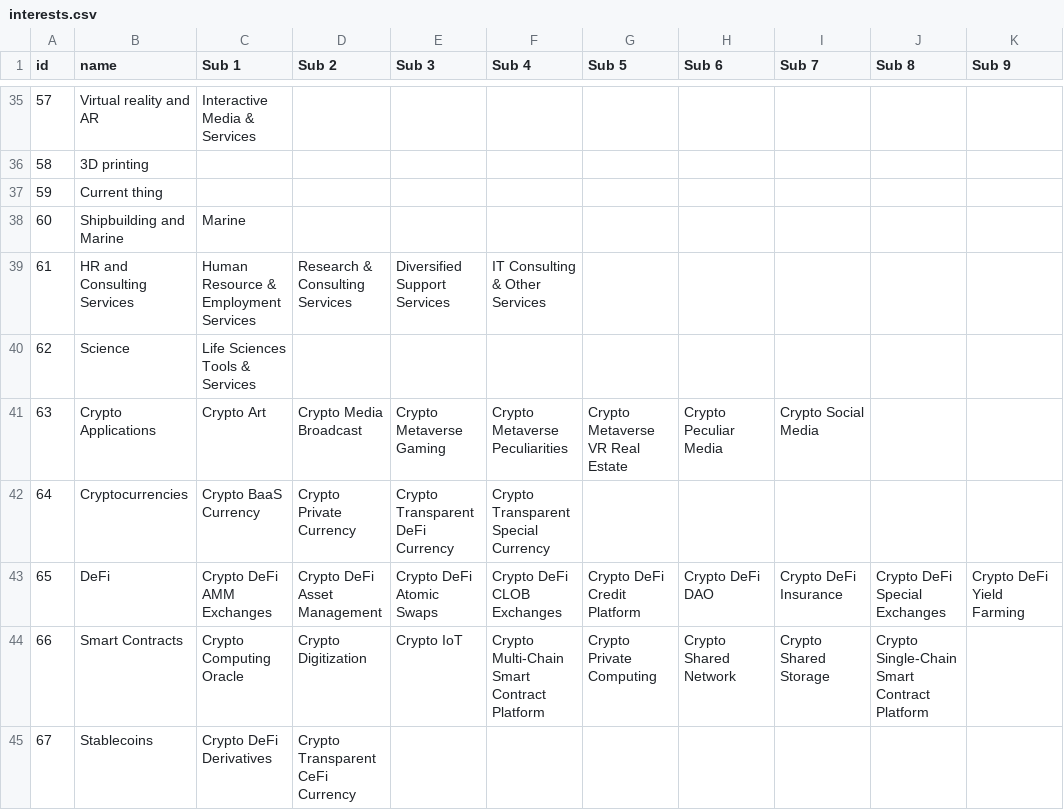
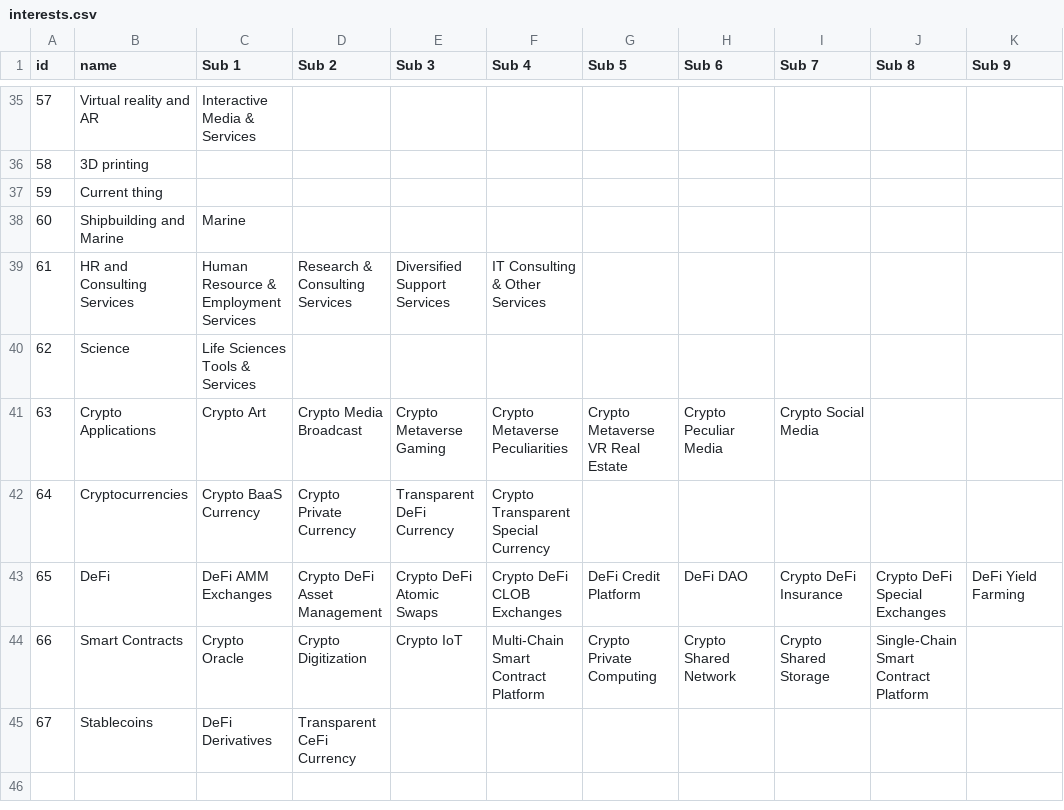
Before and after one commit to gainy-app/gainy, a CSV file: src/meltano/meltano/data/interests.csv, drawn as a sheet; only a part is shown, gaps mark what is left out; the diff names each change by its address in the sheet, - before the commit and + after, or states it on an @@ line.

```diff
--- a/src/meltano/meltano/data/interests.csv
+++ b/src/meltano/meltano/data/interests.csv
-E42 (Sub 3): Crypto Transparent DeFi Currency
+E42 (Sub 3): Transparent DeFi Currency
-C43 (Sub 1): Crypto DeFi AMM Exchanges
+C43 (Sub 1): DeFi AMM Exchanges
-G43 (Sub 5): Crypto DeFi Credit Platform
+G43 (Sub 5): DeFi Credit Platform
-H43 (Sub 6): Crypto DeFi DAO
+H43 (Sub 6): DeFi DAO
-K43 (Sub 9): Crypto DeFi Yield Farming
+K43 (Sub 9): DeFi Yield Farming
-C44 (Sub 1): Crypto Computing Oracle
+C44 (Sub 1): Crypto Oracle
-F44 (Sub 4): Crypto Multi-Chain Smart Contract Platform
+F44 (Sub 4): Multi-Chain Smart Contract Platform
-J44 (Sub 8): Crypto Single-Chain Smart Contract Platform
+J44 (Sub 8): Single-Chain Smart Contract Platform
-C45 (Sub 1): Crypto DeFi Derivatives
+C45 (Sub 1): DeFi Derivatives
-D45 (Sub 2): Crypto Transparent CeFi Currency
+D45 (Sub 2): Transparent CeFi Currency
```
Also changed, not shown: src/meltano/meltano/data/crypto_ticker_industries.csv.
